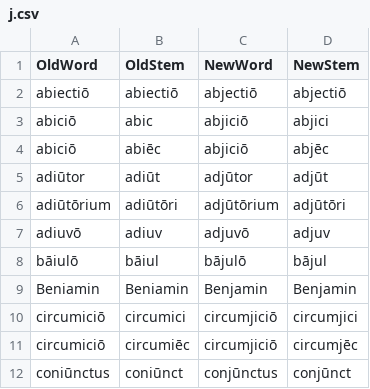
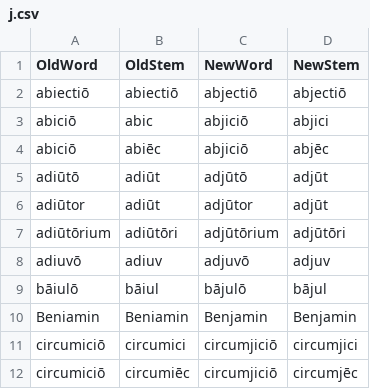
Before and after one commit to DoctrinaLatina/macronized, a CSV file: substitutions/j.csv, drawn as a sheet; only a part is shown; the shorter side is filled out with more unchanged rows; the diff names each change by its address in the sheet, - before the commit and + after, or states it on an @@ line.

Commit message:
Add "adjūtō" to j csv

```diff
--- a/substitutions/j.csv
+++ b/substitutions/j.csv
+row 5: adiūtō | adiūt | adjūtō | adjūt
```
